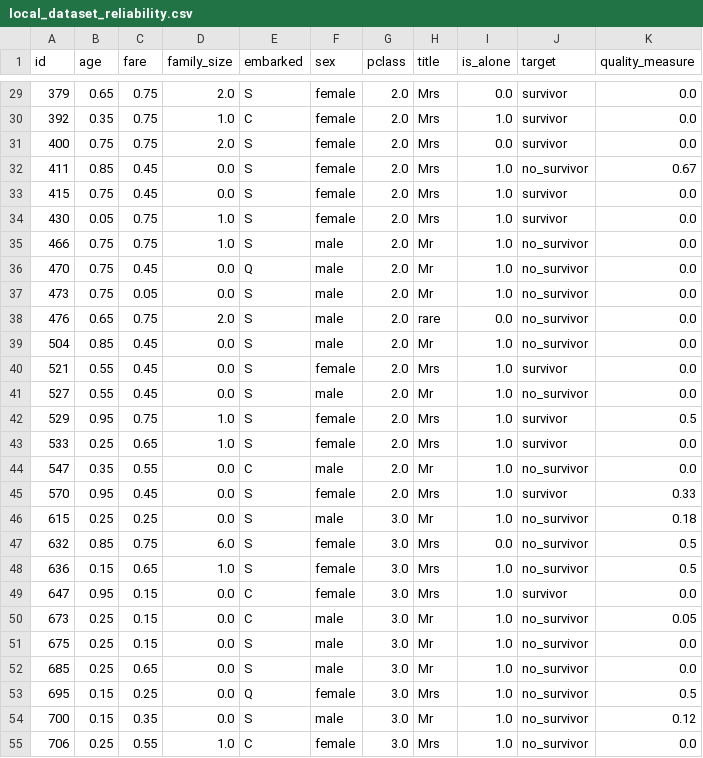
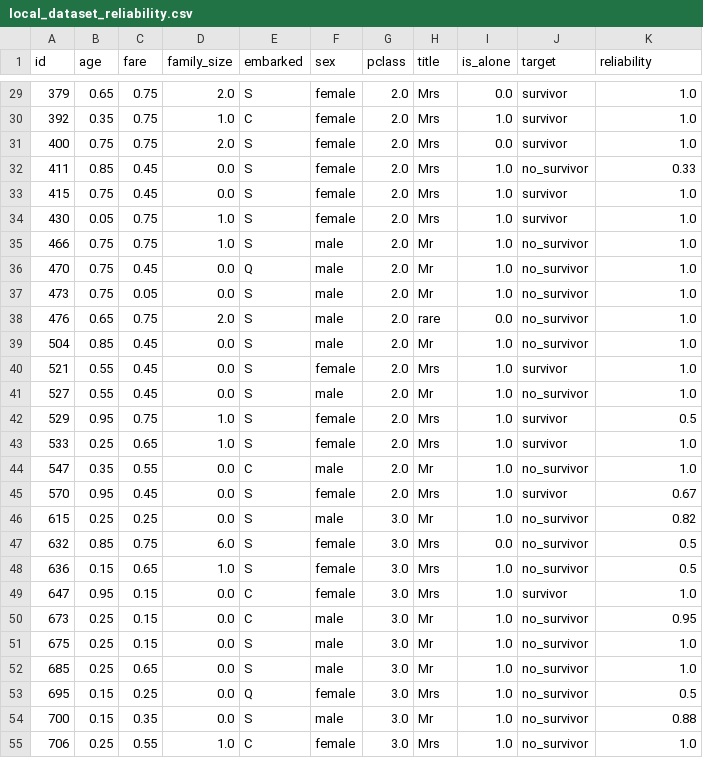
Before and after one commit to Telefonica/XAIoGraphs, a CSV file: examples/example_titanic_why/local_dataset_reliability.csv, drawn as a sheet; only a part is shown, gaps mark what is left out; the diff covers the shown part only.

Commit message:
[FIX/REFACTOR] Tefshap shap sample sorting plus other minor fixes, RELIABILITY/QUALITY_MEASURE refactor

```diff
--- a/examples/example_titanic_why/local_dataset_reliability.csv
+++ b/examples/example_titanic_why/local_dataset_reliability.csv
@@ -1 +1 @@
-id,age,fare,family_size,embarked,sex,pclass,title,is_alone,target,quality_measure
+id,age,fare,family_size,embarked,sex,pclass,title,is_alone,target,reliability
@@ -29,27 +29,27 @@ id,age,fare,family_size,embarked,sex,pclass,title,is_alone,target,quality_measur
-379,0.65,0.75,2.0,S,female,2.0,Mrs,0.0,survivor,0.0
-392,0.35,0.75,1.0,C,female,2.0,Mrs,1.0,survivor,0.0
-400,0.75,0.75,2.0,S,female,2.0,Mrs,0.0,survivor,0.0
-411,0.85,0.45,0.0,S,female,2.0,Mrs,1.0,no_survivor,0.67
-415,0.75,0.45,0.0,S,female,2.0,Mrs,1.0,survivor,0.0
-430,0.05,0.75,1.0,S,female,2.0,Mrs,1.0,survivor,0.0
-466,0.75,0.75,1.0,S,male,2.0,Mr,1.0,no_survivor,0.0
-470,0.75,0.45,0.0,Q,male,2.0,Mr,1.0,no_survivor,0.0
-473,0.75,0.05,0.0,S,male,2.0,Mr,1.0,no_survivor,0.0
-476,0.65,0.75,2.0,S,male,2.0,rare,0.0,no_survivor,0.0
-504,0.85,0.45,0.0,S,male,2.0,Mr,1.0,no_survivor,0.0
-521,0.55,0.45,0.0,S,female,2.0,Mrs,1.0,survivor,0.0
-527,0.55,0.45,0.0,S,male,2.0,Mr,1.0,no_survivor,0.0
+379,0.65,0.75,2.0,S,female,2.0,Mrs,0.0,survivor,1.0
+392,0.35,0.75,1.0,C,female,2.0,Mrs,1.0,survivor,1.0
+400,0.75,0.75,2.0,S,female,2.0,Mrs,0.0,survivor,1.0
+411,0.85,0.45,0.0,S,female,2.0,Mrs,1.0,no_survivor,0.33
+415,0.75,0.45,0.0,S,female,2.0,Mrs,1.0,survivor,1.0
+430,0.05,0.75,1.0,S,female,2.0,Mrs,1.0,survivor,1.0
+466,0.75,0.75,1.0,S,male,2.0,Mr,1.0,no_survivor,1.0
+470,0.75,0.45,0.0,Q,male,2.0,Mr,1.0,no_survivor,1.0
+473,0.75,0.05,0.0,S,male,2.0,Mr,1.0,no_survivor,1.0
+476,0.65,0.75,2.0,S,male,2.0,rare,0.0,no_survivor,1.0
+504,0.85,0.45,0.0,S,male,2.0,Mr,1.0,no_survivor,1.0
+521,0.55,0.45,0.0,S,female,2.0,Mrs,1.0,survivor,1.0
+527,0.55,0.45,0.0,S,male,2.0,Mr,1.0,no_survivor,1.0
 529,0.95,0.75,1.0,S,female,2.0,Mrs,1.0,survivor,0.5
-533,0.25,0.65,1.0,S,female,2.0,Mrs,1.0,survivor,0.0
-547,0.35,0.55,0.0,C,male,2.0,Mr,1.0,no_survivor,0.0
-570,0.95,0.45,0.0,S,female,2.0,Mrs,1.0,survivor,0.33
-615,0.25,0.25,0.0,S,male,3.0,Mr,1.0,no_survivor,0.18
+533,0.25,0.65,1.0,S,female,2.0,Mrs,1.0,survivor,1.0
+547,0.35,0.55,0.0,C,male,2.0,Mr,1.0,no_survivor,1.0
+570,0.95,0.45,0.0,S,female,2.0,Mrs,1.0,survivor,0.67
+615,0.25,0.25,0.0,S,male,3.0,Mr,1.0,no_survivor,0.82
 632,0.85,0.75,6.0,S,female,3.0,Mrs,0.0,no_survivor,0.5
 636,0.15,0.65,1.0,S,female,3.0,Mrs,1.0,no_survivor,0.5
-647,0.95,0.15,0.0,C,female,3.0,Mrs,1.0,survivor,0.0
-673,0.25,0.15,0.0,C,male,3.0,Mr,1.0,no_survivor,0.05
-675,0.25,0.15,0.0,S,male,3.0,Mr,1.0,no_survivor,0.0
-685,0.25,0.65,0.0,S,male,3.0,Mr,1.0,no_survivor,0.0
+647,0.95,0.15,0.0,C,female,3.0,Mrs,1.0,survivor,1.0
+673,0.25,0.15,0.0,C,male,3.0,Mr,1.0,no_survivor,0.95
+675,0.25,0.15,0.0,S,male,3.0,Mr,1.0,no_survivor,1.0
+685,0.25,0.65,0.0,S,male,3.0,Mr,1.0,no_survivor,1.0
 695,0.15,0.25,0.0,Q,female,3.0,Mrs,1.0,no_survivor,0.5
-700,0.15,0.35,0.0,S,male,3.0,Mr,1.0,no_survivor,0.12
-706,0.25,0.55,1.0,C,female,3.0,Mrs,1.0,no_survivor,0.0
+700,0.15,0.35,0.0,S,male,3.0,Mr,1.0,no_survivor,0.88
+706,0.25,0.55,1.0,C,female,3.0,Mrs,1.0,no_survivor,1.0
```
Also changed, not shown: 71 edited cells elsewhere in this file.
